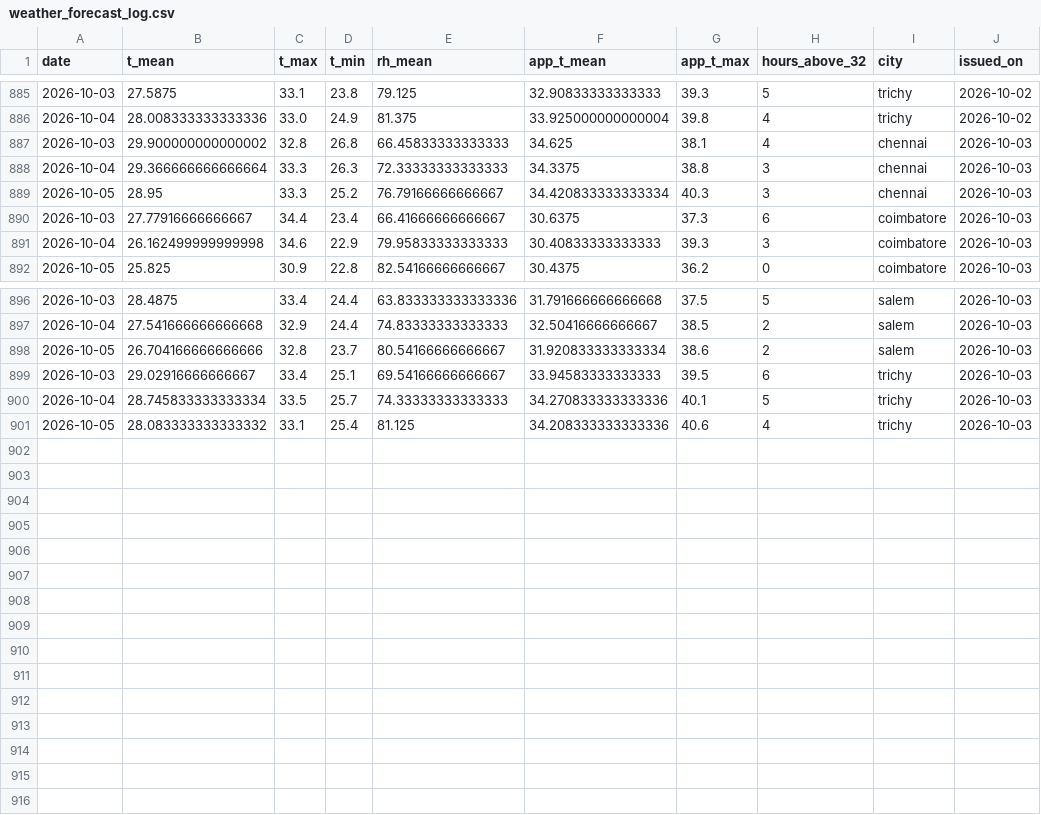
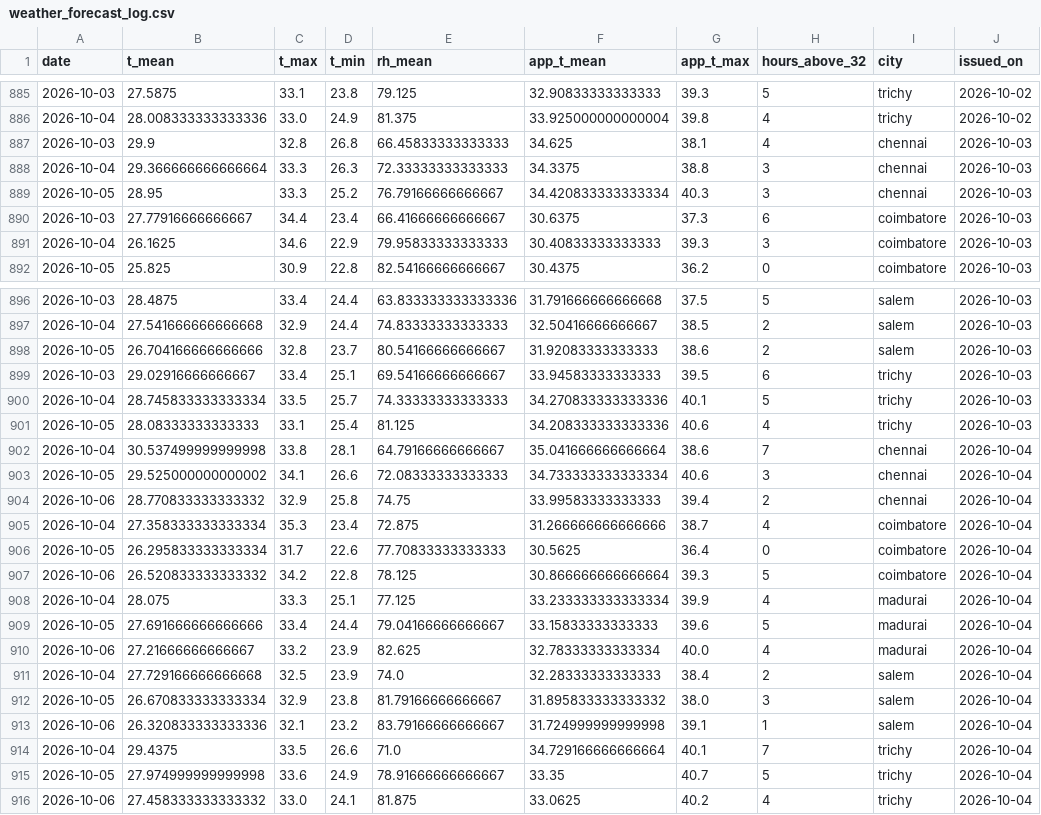
Before and after one commit to gkavin2527/tn-peak-demand-dataset, a CSV file: data/weather_forecast_log.csv, drawn as a sheet; only a part is shown, gaps mark what is left out.

```diff
--- a/data/weather_forecast_log.csv
+++ b/data/weather_forecast_log.csv
@@ -886,3 +886,3 @@ date,t_mean,t_max,t_min,rh_mean,app_t_mean,app_t_max,hours_above_32,city,issued_
 2026-10-04,28.008333333333336,33.0,24.9,81.375,33.925000000000004,39.8,4,trichy,2026-10-02
-2026-10-03,29.900000000000002,32.8,26.8,66.45833333333333,34.625,38.1,4,chennai,2026-10-03
+2026-10-03,29.9,32.8,26.8,66.45833333333333,34.625,38.1,4,chennai,2026-10-03
 2026-10-04,29.366666666666664,33.3,26.3,72.33333333333333,34.3375,38.8,3,chennai,2026-10-03
@@ -890,3 +890,3 @@ date,t_mean,t_max,t_min,rh_mean,app_t_mean,app_t_max,hours_above_32,city,issued_
 2026-10-03,27.77916666666667,34.4,23.4,66.41666666666667,30.6375,37.3,6,coimbatore,2026-10-03
-2026-10-04,26.162499999999998,34.6,22.9,79.95833333333333,30.40833333333333,39.3,3,coimbatore,2026-10-03
+2026-10-04,26.1625,34.6,22.9,79.95833333333333,30.40833333333333,39.3,3,coimbatore,2026-10-03
 2026-10-05,25.825,30.9,22.8,82.54166666666667,30.4375,36.2,0,coimbatore,2026-10-03
@@ -897,5 +897,20 @@ date,t_mean,t_max,t_min,rh_mean,app_t_mean,app_t_max,hours_above_32,city,issued_
 2026-10-04,27.541666666666668,32.9,24.4,74.83333333333333,32.50416666666667,38.5,2,salem,2026-10-03
-2026-10-05,26.704166666666666,32.8,23.7,80.54166666666667,31.920833333333334,38.6,2,salem,2026-10-03
+2026-10-05,26.704166666666666,32.8,23.7,80.54166666666667,31.92083333333333,38.6,2,salem,2026-10-03
 2026-10-03,29.02916666666667,33.4,25.1,69.54166666666667,33.94583333333333,39.5,6,trichy,2026-10-03
 2026-10-04,28.745833333333334,33.5,25.7,74.33333333333333,34.270833333333336,40.1,5,trichy,2026-10-03
-2026-10-05,28.083333333333332,33.1,25.4,81.125,34.208333333333336,40.6,4,trichy,2026-10-03
+2026-10-05,28.08333333333333,33.1,25.4,81.125,34.208333333333336,40.6,4,trichy,2026-10-03
+2026-10-04,30.537499999999998,33.8,28.1,64.79166666666667,35.041666666666664,38.6,7,chennai,2026-10-04
+2026-10-05,29.525000000000002,34.1,26.6,72.08333333333333,34.733333333333334,40.6,3,chennai,2026-10-04
+2026-10-06,28.770833333333332,32.9,25.8,74.75,33.99583333333333,39.4,2,chennai,2026-10-04
+2026-10-04,27.358333333333334,35.3,23.4,72.875,31.266666666666666,38.7,4,coimbatore,2026-10-04
+2026-10-05,26.295833333333334,31.7,22.6,77.70833333333333,30.5625,36.4,0,coimbatore,2026-10-04
+2026-10-06,26.520833333333332,34.2,22.8,78.125,30.866666666666664,39.3,5,coimbatore,2026-10-04
+2026-10-04,28.075,33.3,25.1,77.125,33.233333333333334,39.9,4,madurai,2026-10-04
+2026-10-05,27.691666666666666,33.4,24.4,79.04166666666667,33.15833333333333,39.6,5,madurai,2026-10-04
+2026-10-06,27.21666666666667,33.2,23.9,82.625,32.78333333333334,40.0,4,madurai,2026-10-04
+2026-10-04,27.729166666666668,32.5,23.9,74.0,32.28333333333333,38.4,2,salem,2026-10-04
+2026-10-05,26.670833333333334,32.9,23.8,81.79166666666667,31.895833333333332,38.0,3,salem,2026-10-04
+2026-10-06,26.320833333333336,32.1,23.2,83.79166666666667,31.724999999999998,39.1,1,salem,2026-10-04
+2026-10-04,29.4375,33.5,26.6,71.0,34.729166666666664,40.1,7,trichy,2026-10-04
+2026-10-05,27.974999999999998,33.6,24.9,78.91666666666667,33.35,40.7,5,trichy,2026-10-04
+2026-10-06,27.458333333333332,33.0,24.1,81.875,33.0625,40.2,4,trichy,2026-10-04
```
Also changed, not shown: data/peak_demand.csv, 2 other files.
